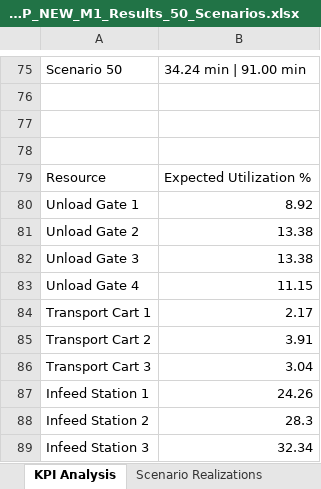
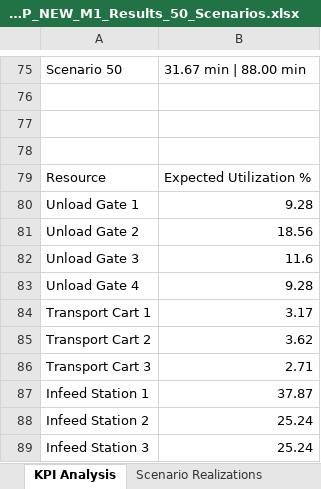
Before and after one commit to thibodebelie/cedric, an Excel workbook: Thesis_TSSP_NEW_M1_Results_50_Scenarios.xlsx, sheet KPI Analysis, drawn as a sheet; only a part is shown, gaps mark what is left out; values as stored, in another font and other column widths than the file's, no borders; the diff covers the shown part only; the diff names each change by its address in the sheet, - before the commit and + after, or states it on an @@ line.

```diff
--- a/Thesis_TSSP_NEW_M1_Results_50_Scenarios.xlsx (sheet KPI Analysis)
+++ b/Thesis_TSSP_NEW_M1_Results_50_Scenarios.xlsx (sheet KPI Analysis)
-B75: 34.24 min | 91.00 min
+B75: 31.67 min | 88.00 min
-B80: 8.92
+B80: 9.28
-B81: 13.38
+B81: 18.56
-B82: 13.38
+B82: 11.6
-B83: 11.15
+B83: 9.28
-B84: 2.17
+B84: 3.17
-B85: 3.91
+B85: 3.62
-B86: 3.04
+B86: 2.71
-B87: 24.26
+B87: 37.87
-B88: 28.3
+B88: 25.24
-B89: 32.34
+B89: 25.24
```
Also changed, not shown: 61 edited cells elsewhere in this sheet, sheet Scenario Realizations, sheet Master Resource Plan, Thesis_TSSP_NEW_M1_Results_10_Scenarios.xlsx, Thesis_TSSP_NEW_M1_Results_1_Scenarios.xlsx, 15 other files.
